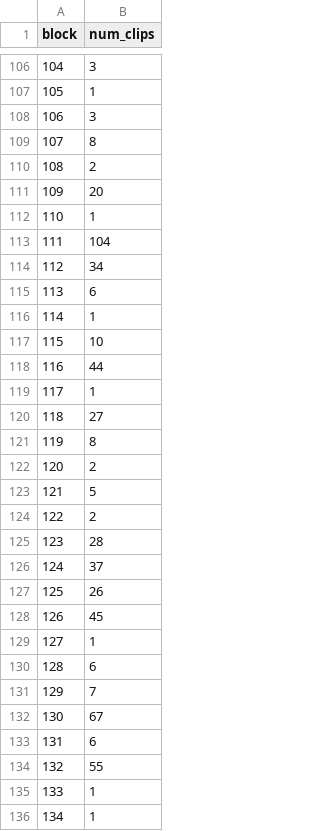
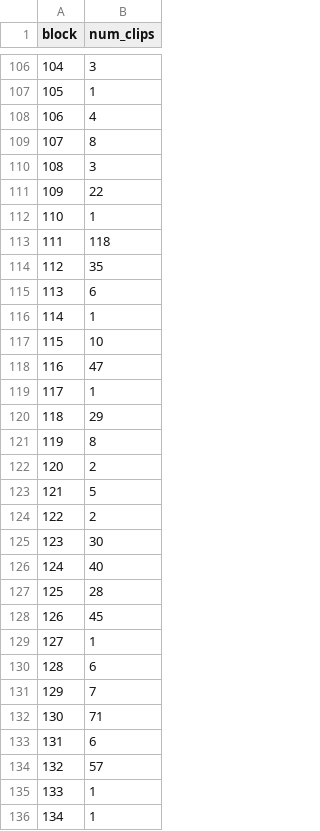
Before and after one commit to SeedlingsBabylab/idslabel, a CSV file: blocks.csv, drawn as a sheet; only a part is shown, gaps mark what is left out; the diff covers the shown part only.

```diff
--- a/blocks.csv
+++ b/blocks.csv
@@ -107,9 +107,9 @@ block,num_clips
 105,1
-106,3
+106,4
 107,8
-108,2
-109,20
+108,3
+109,22
 110,1
-111,104
-112,34
+111,118
+112,35
 113,6
@@ -117,5 +117,5 @@ block,num_clips
 115,10
-116,44
+116,47
 117,1
-118,27
+118,29
 119,8
@@ -124,5 +124,5 @@ block,num_clips
 122,2
-123,28
-124,37
-125,26
+123,30
+124,40
+125,28
 126,45
@@ -131,5 +131,5 @@ block,num_clips
 129,7
-130,67
+130,71
 131,6
-132,55
+132,57
 133,1
```
Also changed, not shown: 27 edited cells elsewhere in this file, 3 other files.
